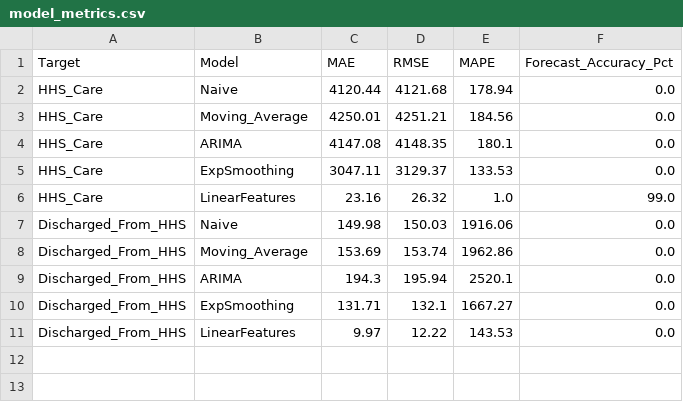
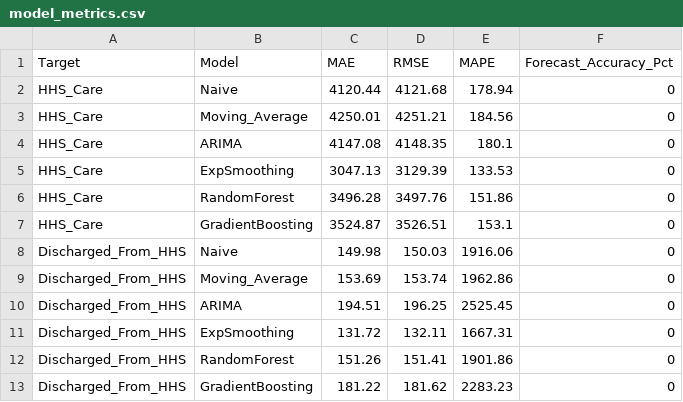
Before and after one commit to amithvardhan99/resume-projects, a CSV file: Predictive Forecasting of Care Load & Placement Demand/outputs/model_metrics.csv, drawn as a sheet.

```diff
--- a/Predictive Forecasting of Care Load & Placement Demand/outputs/model_metrics.csv
+++ b/Predictive Forecasting of Care Load & Placement Demand/outputs/model_metrics.csv
@@ -1,11 +1,13 @@
 Target,Model,MAE,RMSE,MAPE,Forecast_Accuracy_Pct
-HHS_Care,Naive,4120.44,4121.68,178.94,0.0
-HHS_Care,Moving_Average,4250.01,4251.21,184.56,0.0
-HHS_Care,ARIMA,4147.08,4148.35,180.1,0.0
-HHS_Care,ExpSmoothing,3047.11,3129.37,133.53,0.0
-HHS_Care,LinearFeatures,23.16,26.32,1.0,99.0
-Discharged_From_HHS,Naive,149.98,150.03,1916.06,0.0
-Discharged_From_HHS,Moving_Average,153.69,153.74,1962.86,0.0
-Discharged_From_HHS,ARIMA,194.3,195.94,2520.1,0.0
-Discharged_From_HHS,ExpSmoothing,131.71,132.1,1667.27,0.0
-Discharged_From_HHS,LinearFeatures,9.97,12.22,143.53,0.0
+HHS_Care,Naive,4120.44,4121.68,178.94,0
+HHS_Care,Moving_Average,4250.01,4251.21,184.56,0
+HHS_Care,ARIMA,4147.08,4148.35,180.1,0
+HHS_Care,ExpSmoothing,3047.13,3129.39,133.53,0
+HHS_Care,RandomForest,3496.28,3497.76,151.86,0
+HHS_Care,GradientBoosting,3524.87,3526.51,153.1,0
+Discharged_From_HHS,Naive,149.98,150.03,1916.06,0
+Discharged_From_HHS,Moving_Average,153.69,153.74,1962.86,0
+Discharged_From_HHS,ARIMA,194.51,196.25,2525.45,0
+Discharged_From_HHS,ExpSmoothing,131.72,132.11,1667.31,0
+Discharged_From_HHS,RandomForest,151.26,151.41,1901.86,0
+Discharged_From_HHS,GradientBoosting,181.22,181.62,2283.23,0
```
Also changed, not shown: Predictive Forecasting of Care Load & Placement Demand/outputs/forward_forecast_14day.csv, Predictive Forecasting of Care Load & Placement Demand/outputs/kpi_summary.csv, 9 other files.
